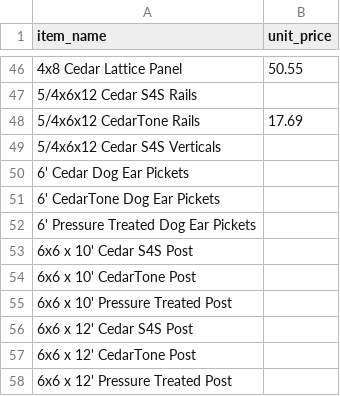
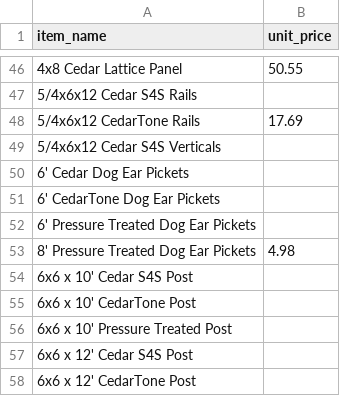
Before and after one commit to nllavasseur/natethegreat, a CSV file: wood_unit_prices.csv, drawn as a sheet; only a part is shown, gaps mark what is left out; the shorter side is filled out with more unchanged rows.

Commit message:
Add 8ft option for standard privacy wood fence

```diff
--- a/wood_unit_prices.csv
+++ b/wood_unit_prices.csv
@@ -52,2 +52,3 @@ item_name,unit_price
 "6' Pressure Treated Dog Ear Pickets",
+"8' Pressure Treated Dog Ear Pickets",4.98
 "6x6 x 10' Cedar S4S Post",
```
Also changed, not shown: public/wood_unit_prices.csv, 1 other file.
